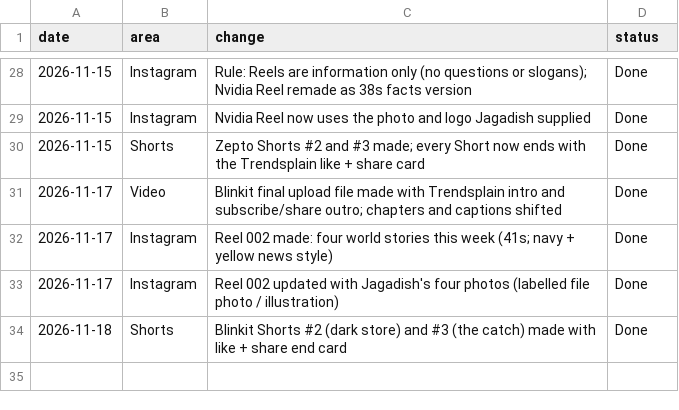
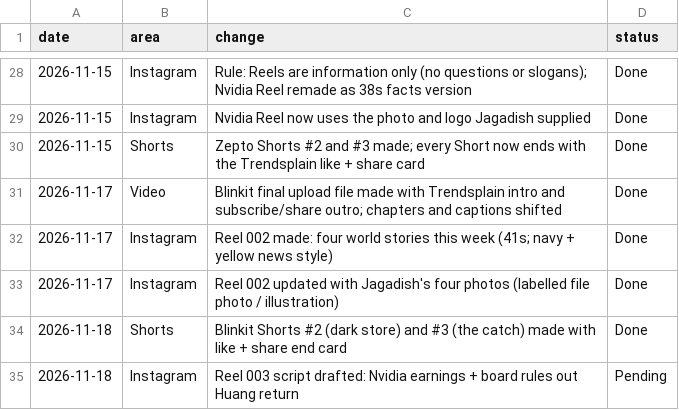
Before and after one commit to Jagadish110/YouTube-, a CSV file: content/changes.csv, drawn as a sheet; only a part is shown, gaps mark what is left out.

```diff
--- a/content/changes.csv
+++ b/content/changes.csv
@@ -34 +34,2 @@ date,area,change,status
 2026-11-18,Shorts,Blinkit Shorts #2 (dark store) and #3 (the catch) made with like + share end card,Done
+2026-11-18,Instagram,Reel 003 script drafted: Nvidia earnings + board rules out Huang return,Pending
```
Also changed, not shown: 2 other files.
